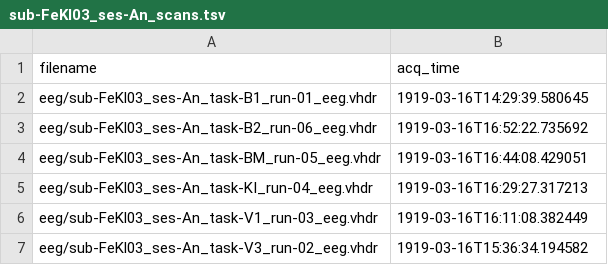
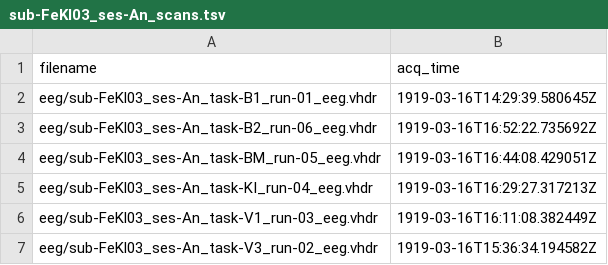
Before and after one commit to nemarDatasets/on006126, a TSV file: sub-FeKl03/ses-An/sub-FeKl03_ses-An_scans.tsv, drawn as a sheet.

```diff
--- a/sub-FeKl03/ses-An/sub-FeKl03_ses-An_scans.tsv
+++ b/sub-FeKl03/ses-An/sub-FeKl03_ses-An_scans.tsv
@@ -1,7 +1,7 @@
 filename	acq_time
-eeg/sub-FeKl03_ses-An_task-B1_run-01_eeg.vhdr	1919-03-16T14:29:39.580645
-eeg/sub-FeKl03_ses-An_task-B2_run-06_eeg.vhdr	1919-03-16T16:52:22.735692
-eeg/sub-FeKl03_ses-An_task-BM_run-05_eeg.vhdr	1919-03-16T16:44:08.429051
-eeg/sub-FeKl03_ses-An_task-KI_run-04_eeg.vhdr	1919-03-16T16:29:27.317213
-eeg/sub-FeKl03_ses-An_task-V1_run-03_eeg.vhdr	1919-03-16T16:11:08.382449
-eeg/sub-FeKl03_ses-An_task-V3_run-02_eeg.vhdr	1919-03-16T15:36:34.194582
+eeg/sub-FeKl03_ses-An_task-B1_run-01_eeg.vhdr	1919-03-16T14:29:39.580645Z
+eeg/sub-FeKl03_ses-An_task-B2_run-06_eeg.vhdr	1919-03-16T16:52:22.735692Z
+eeg/sub-FeKl03_ses-An_task-BM_run-05_eeg.vhdr	1919-03-16T16:44:08.429051Z
+eeg/sub-FeKl03_ses-An_task-KI_run-04_eeg.vhdr	1919-03-16T16:29:27.317213Z
+eeg/sub-FeKl03_ses-An_task-V1_run-03_eeg.vhdr	1919-03-16T16:11:08.382449Z
+eeg/sub-FeKl03_ses-An_task-V3_run-02_eeg.vhdr	1919-03-16T15:36:34.194582Z
```
Also changed, not shown: sub-AnSt01/ses-An/sub-AnSt01_ses-An_scans.tsv, sub-AnSt01/ses-Ca/sub-AnSt01_ses-Ca_scans.tsv, 15 other files.
